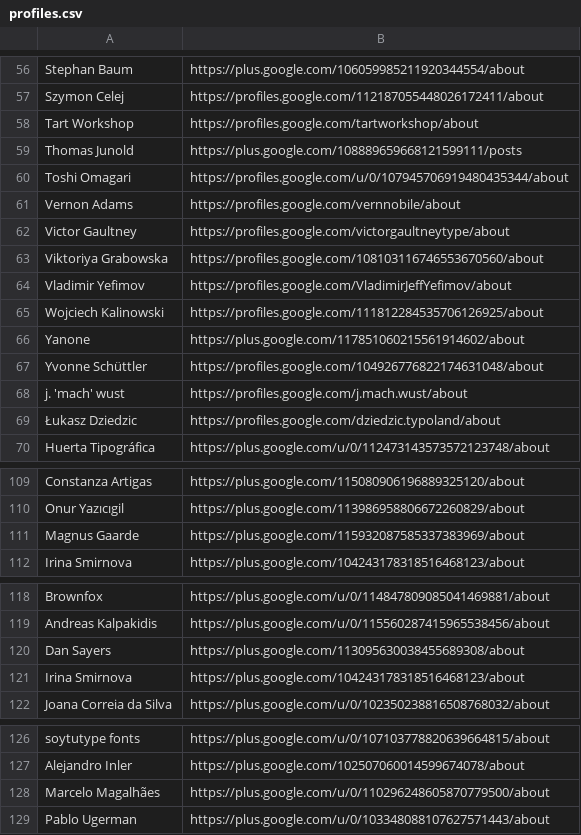
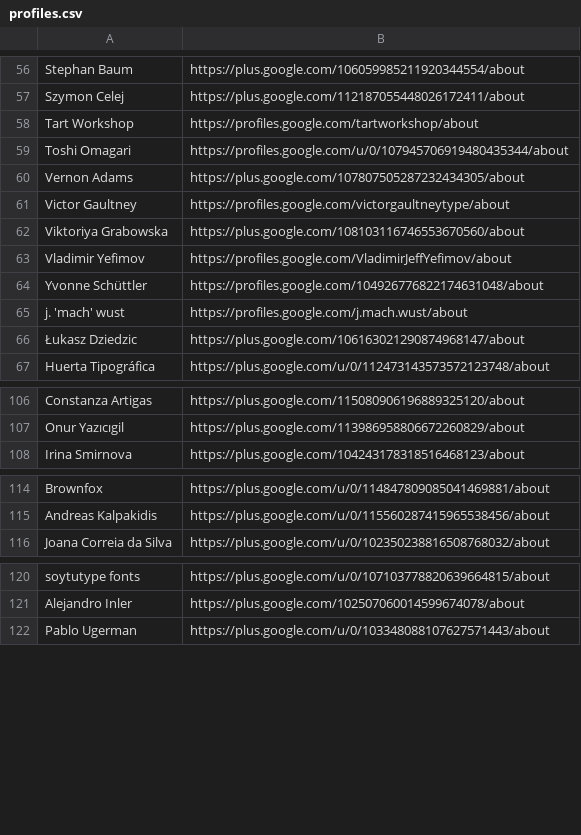
Before and after one commit to googlefonts/googlefontsdirectory-old, a CSV file: designers/profiles.csv, drawn as a sheet; only a part is shown, gaps mark what is left out; removed rows and columns are numbered as before the commit, all else as after; the diff covers the shown part only; the diff names each change by its address in the sheet, - before the commit and + after, or states it on an @@ line.

Commit message:
Updating profiles.csv to remove 404ing links

```diff
--- a/designers/profiles.csv
+++ b/designers/profiles.csv
-B57: https://profiles.google.com/112187055448026172411/about
+B57: https://plus.google.com/112187055448026172411/about
-row 59: Thomas Junold | https://plus.google.com/108889659668121599111/posts
-B60: https://profiles.google.com/vernnobile/about
+B60: https://plus.google.com/107807505287232434305/about
-B62: https://profiles.google.com/108103116746553670560/about
+B62: https://plus.google.com/108103116746553670560/about
-row 65: Wojciech Kalinowski | https://profiles.google.com/111812284535706126925/about
-row 66: Yanone | https://plus.google.com/117851060215561914602/about
-B66: https://profiles.google.com/dziedzic.typoland/about
+B66: https://plus.google.com/106163021290874968147/about
-row 111: Magnus Gaarde | https://plus.google.com/115932087585337383969/about
-row 120: Dan Sayers | https://plus.google.com/113095630038455689308/about
-row 121: Irina Smirnova | https://plus.google.com/104243178318516468123/about
-row 128: Marcelo Magalhães | https://plus.google.com/u/0/110296248605870779500/about
```
Also changed, not shown: 42 edited cells elsewhere in this file.
